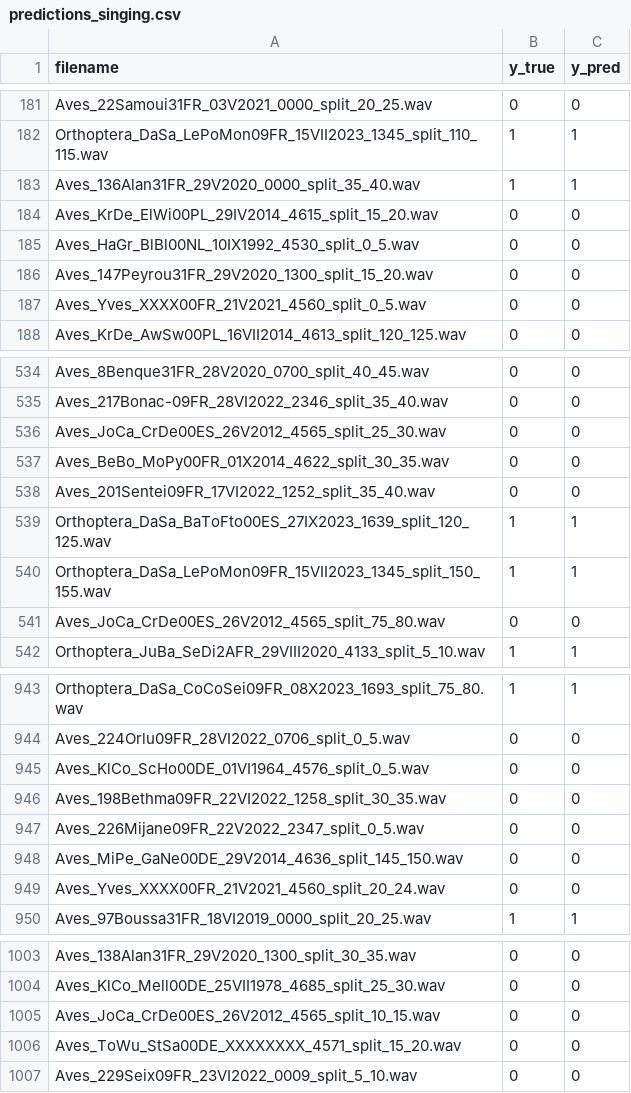
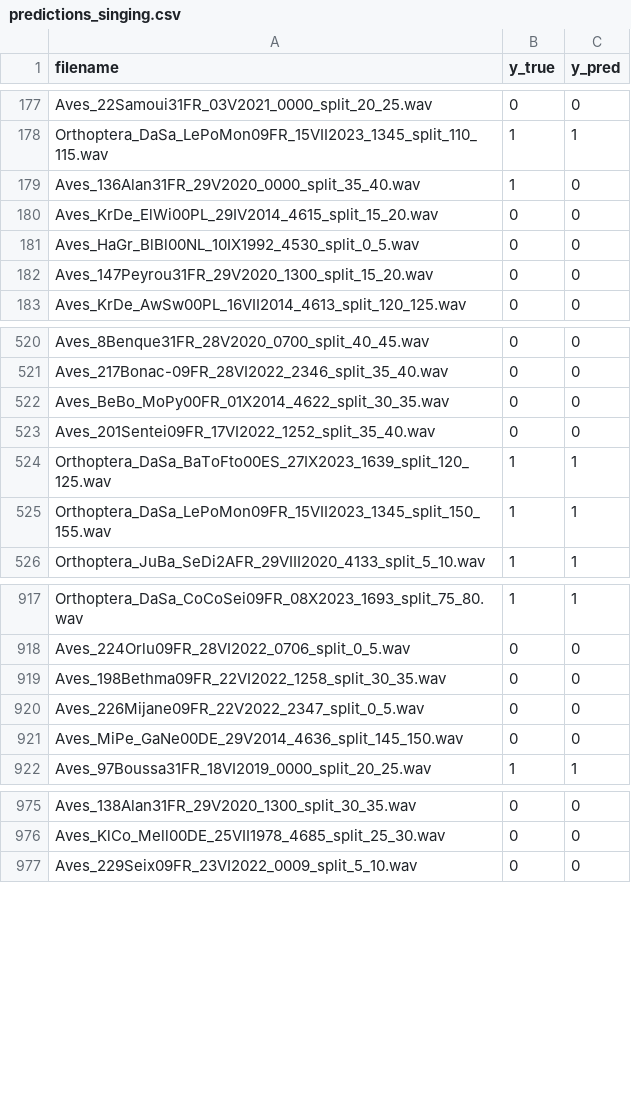
Before and after one commit to laradigar/Grenoble, a CSV file: binary_RFC/predictions_singing.csv, drawn as a sheet; only a part is shown, gaps mark what is left out; the diff covers the shown part only.

```diff
--- a/binary_RFC/predictions_singing.csv
+++ b/binary_RFC/predictions_singing.csv
@@ -182,3 +178,3 @@ Aves_22Samoui31FR_03V2021_0000_split_20_25.wav,0,0
 Orthoptera_DaSa_LePoMon09FR_15VII2023_1345_split_110_115.wav,1,1
-Aves_136Alan31FR_29V2020_0000_split_35_40.wav,1,1
+Aves_136Alan31FR_29V2020_0000_split_35_40.wav,1,0
 Aves_KrDe_ElWi00PL_29IV2014_4615_split_15_20.wav,0,0
@@ -186,3 +182,2 @@ Aves_HaGr_BlBl00NL_10IX1992_4530_split_0_5.wav,0,0
 Aves_147Peyrou31FR_29V2020_1300_split_15_20.wav,0,0
-Aves_Yves_XXXX00FR_21V2021_4560_split_0_5.wav,0,0
 Aves_KrDe_AwSw00PL_16VII2014_4613_split_120_125.wav,0,0
@@ -535,3 +521,2 @@ Aves_8Benque31FR_28V2020_0700_split_40_45.wav,0,0
 Aves_217Bonac-09FR_28VI2022_2346_split_35_40.wav,0,0
-Aves_JoCa_CrDe00ES_26V2012_4565_split_25_30.wav,0,0
 Aves_BeBo_MoPy00FR_01X2014_4622_split_30_35.wav,0,0
@@ -540,3 +525,2 @@ Orthoptera_DaSa_BaToFto00ES_27IX2023_1639_split_120_125.wav,1,1
 Orthoptera_DaSa_LePoMon09FR_15VII2023_1345_split_150_155.wav,1,1
-Aves_JoCa_CrDe00ES_26V2012_4565_split_75_80.wav,0,0
 Orthoptera_JuBa_SeDi2AFR_29VIII2020_4133_split_5_10.wav,1,1
@@ -944,3 +918,2 @@ Orthoptera_DaSa_CoCoSei09FR_08X2023_1693_split_75_80.wav,1,1
 Aves_224Orlu09FR_28VI2022_0706_split_0_5.wav,0,0
-Aves_KlCo_ScHo00DE_01VI1964_4576_split_0_5.wav,0,0
 Aves_198Bethma09FR_22VI2022_1258_split_30_35.wav,0,0
@@ -948,3 +921,2 @@ Aves_226Mijane09FR_22V2022_2347_split_0_5.wav,0,0
 Aves_MiPe_GaNe00DE_29V2014_4636_split_145_150.wav,0,0
-Aves_Yves_XXXX00FR_21V2021_4560_split_20_24.wav,0,0
 Aves_97Boussa31FR_18VI2019_0000_split_20_25.wav,1,1
@@ -1004,4 +976,2 @@ Aves_138Alan31FR_29V2020_1300_split_30_35.wav,0,0
 Aves_KlCo_Mell00DE_25VII1978_4685_split_25_30.wav,0,0
-Aves_JoCa_CrDe00ES_26V2012_4565_split_10_15.wav,0,0
-Aves_ToWu_StSa00DE_XXXXXXXX_4571_split_15_20.wav,0,0
 Aves_229Seix09FR_23VI2022_0009_split_5_10.wav,0,0
```
Also changed, not shown: 35 removed rows and 16 edited cells elsewhere in this file, 4 other files.
